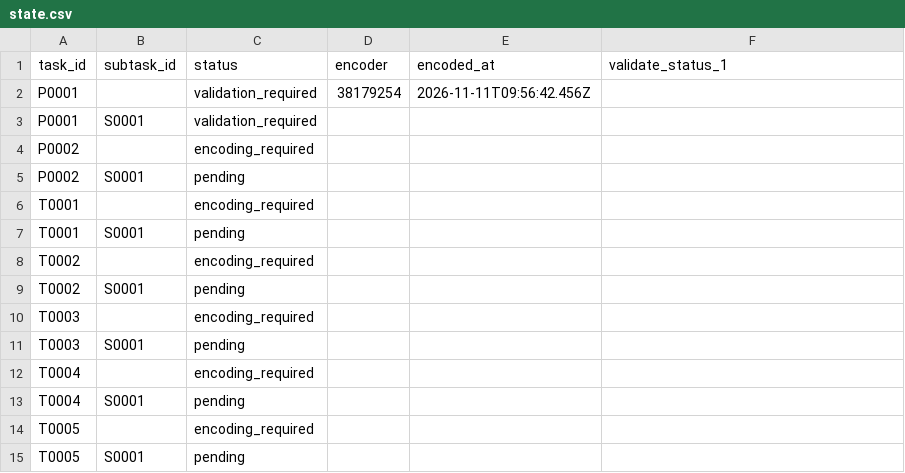
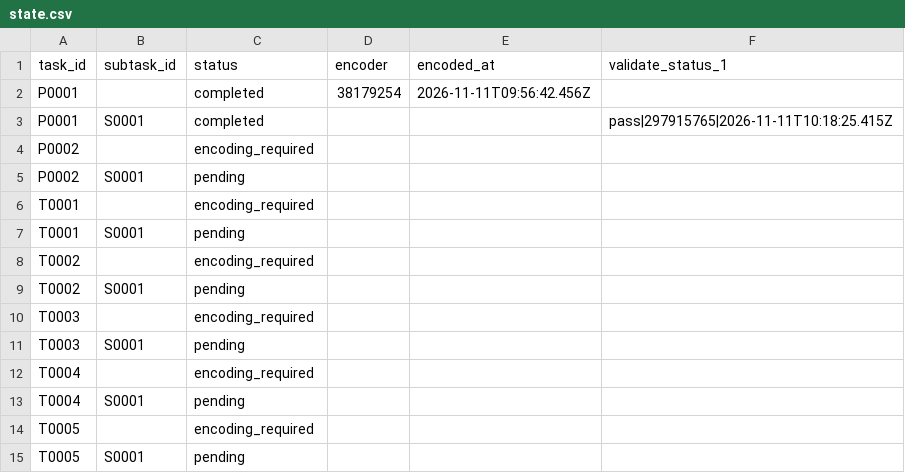
Before and after one commit to ohwjd/test-20261111-2, a CSV file: tracking/state.csv, drawn as a sheet.

```diff
--- a/tracking/state.csv
+++ b/tracking/state.csv
@@ -1,4 +1,4 @@
 task_id,subtask_id,status,encoder,encoded_at,validate_status_1
-P0001,,validation_required,38179254,2026-11-11T09:56:42.456Z,
-P0001,S0001,validation_required,,,
+P0001,,completed,38179254,2026-11-11T09:56:42.456Z,
+P0001,S0001,completed,,,pass|297915765|2026-11-11T10:18:25.415Z
 P0002,,encoding_required,,,
```
Also changed, not shown: tracking/history.csv, 1 other file.
